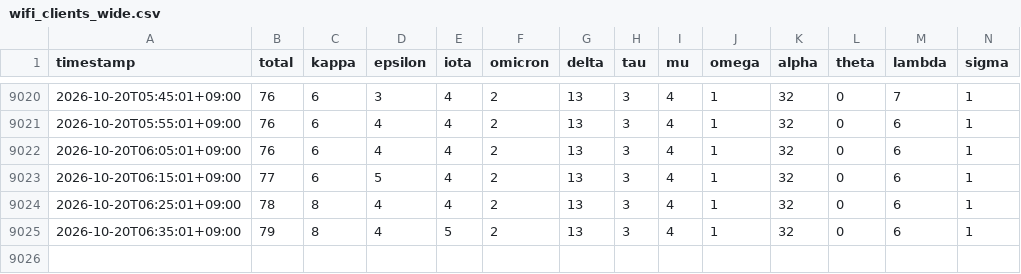
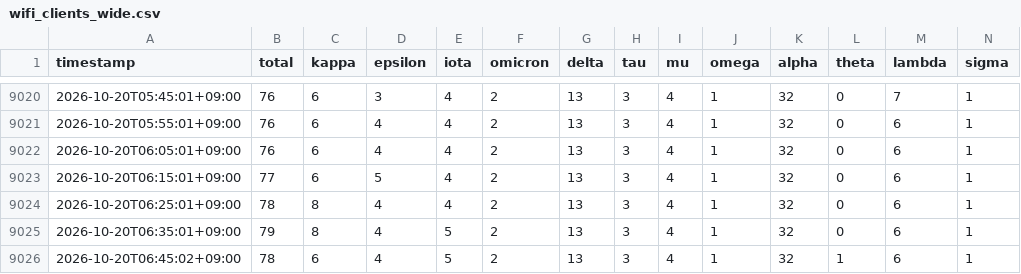
Before and after one commit to Lazyturtle0852/dtc-wifi-log, a CSV file: data/wifi_clients_wide.csv, drawn as a sheet; only a part is shown, gaps mark what is left out; rows hold the shown columns only; the diff names each change by its address in the sheet, - before the commit and + after, or states it on an @@ line.

```diff
--- a/data/wifi_clients_wide.csv
+++ b/data/wifi_clients_wide.csv
+row 9026: 2026-10-20T06:45:02+09:00 | 78 | 6 | 4 | 5 | 2 | 13 | 3 | 4 | 1 | 32 | 1 | 6 | 1
```
Also changed, not shown: 1 other file.
